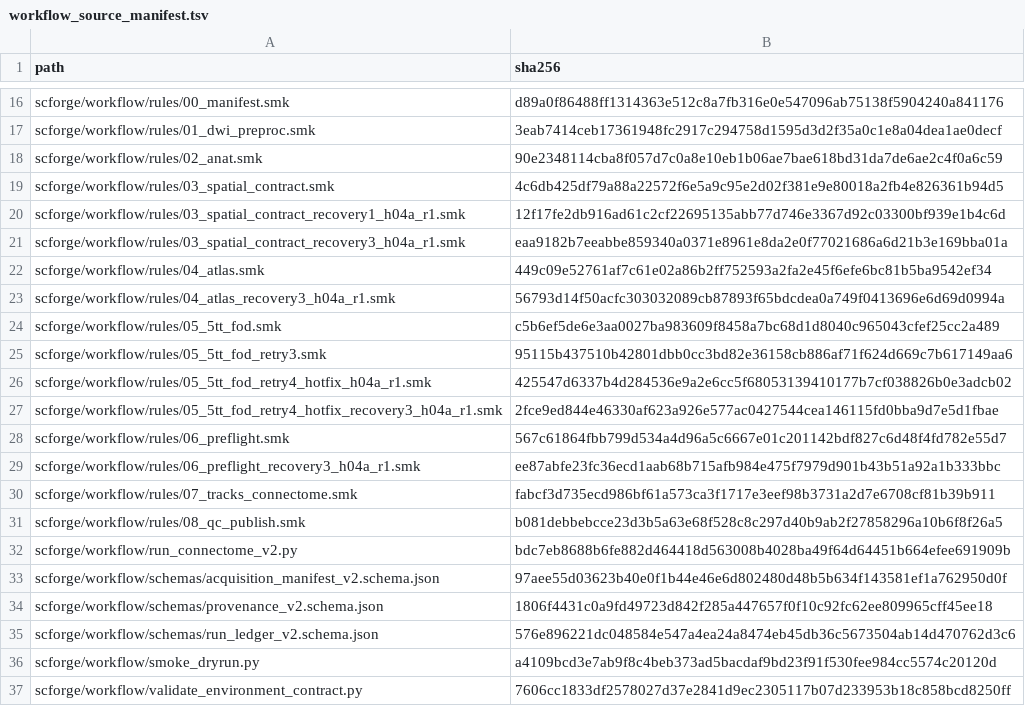
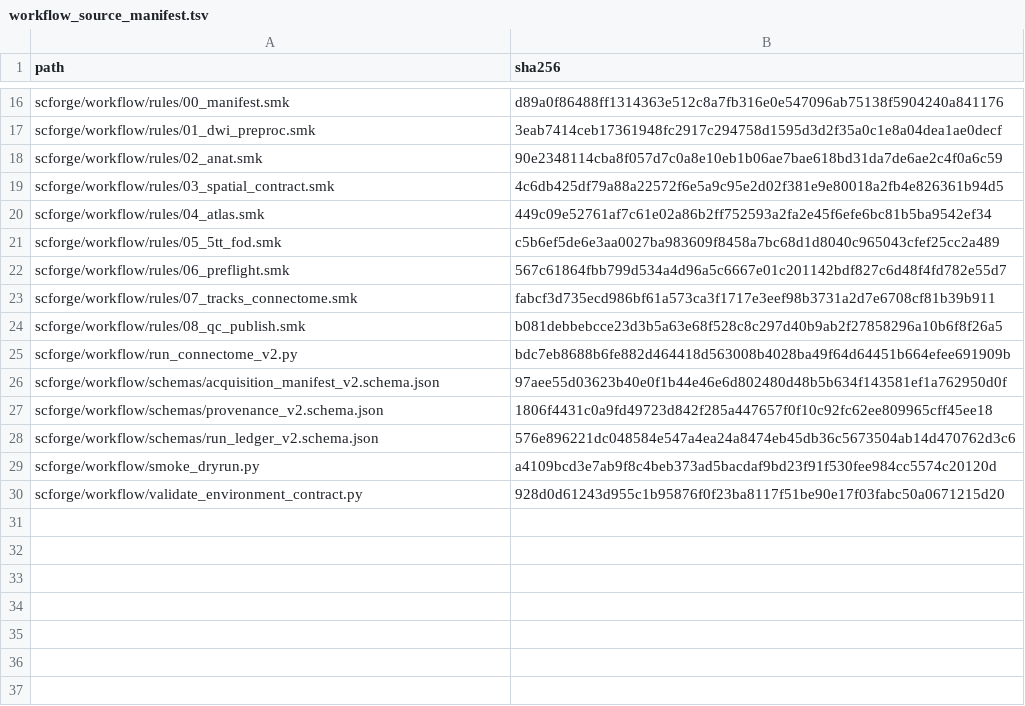
Before and after one commit to p22ai003-tech/adni-structural-connectome, a TSV file: scforge/workflow/workflow_source_manifest.tsv, drawn as a sheet; only a part is shown, gaps mark what is left out.

```diff
--- a/scforge/workflow/workflow_source_manifest.tsv
+++ b/scforge/workflow/workflow_source_manifest.tsv
@@ -19,12 +19,5 @@ scforge/workflow/rules/02_anat.smk	90e2348114cba8f057d7c0a8e10eb1b06ae7bae618bd3
 scforge/workflow/rules/03_spatial_contract.smk	4c6db425df79a88a22572f6e5a9c95e2d02f381e9e80018a2fb4e826361b94d5
-scforge/workflow/rules/03_spatial_contract_recovery1_h04a_r1.smk	12f17fe2db916ad61c2cf22695135abb77d746e3367d92c03300bf939e1b4c6d
-scforge/workflow/rules/03_spatial_contract_recovery3_h04a_r1.smk	eaa9182b7eeabbe859340a0371e8961e8da2e0f77021686a6d21b3e169bba01a
 scforge/workflow/rules/04_atlas.smk	449c09e52761af7c61e02a86b2ff752593a2fa2e45f6efe6bc81b5ba9542ef34
-scforge/workflow/rules/04_atlas_recovery3_h04a_r1.smk	56793d14f50acfc303032089cb87893f65bdcdea0a749f0413696e6d69d0994a
 scforge/workflow/rules/05_5tt_fod.smk	c5b6ef5de6e3aa0027ba983609f8458a7bc68d1d8040c965043cfef25cc2a489
-scforge/workflow/rules/05_5tt_fod_retry3.smk	95115b437510b42801dbb0cc3bd82e36158cb886af71f624d669c7b617149aa6
-scforge/workflow/rules/05_5tt_fod_retry4_hotfix_h04a_r1.smk	425547d6337b4d284536e9a2e6cc5f68053139410177b7cf038826b0e3adcb02
-scforge/workflow/rules/05_5tt_fod_retry4_hotfix_recovery3_h04a_r1.smk	2fce9ed844e46330af623a926e577ac0427544cea146115fd0bba9d7e5d1fbae
 scforge/workflow/rules/06_preflight.smk	567c61864fbb799d534a4d96a5c6667e01c201142bdf827c6d48f4fd782e55d7
-scforge/workflow/rules/06_preflight_recovery3_h04a_r1.smk	ee87abfe23fc36ecd1aab68b715afb984e475f7979d901b43b51a92a1b333bbc
 scforge/workflow/rules/07_tracks_connectome.smk	fabcf3d735ecd986bf61a573ca3f1717e3eef98b3731a2d7e6708cf81b39b911
@@ -36,2 +29,2 @@ scforge/workflow/schemas/run_ledger_v2.schema.json	576e896221dc048584e547a4ea24a
 scforge/workflow/smoke_dryrun.py	a4109bcd3e7ab9f8c4beb373ad5bacdaf9bd23f91f530fee984cc5574c20120d
-scforge/workflow/validate_environment_contract.py	7606cc1833df2578027d37e2841d9ec2305117b07d233953b18c858bcd8250ff
+scforge/workflow/validate_environment_contract.py	928d0d61243d955c1b95876f0f23ba8117f51be90e17f03fabc50a0671215d20
```
Also changed, not shown: 3 other files.
